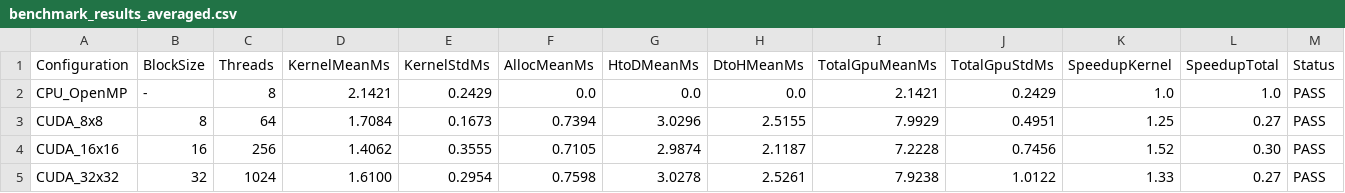
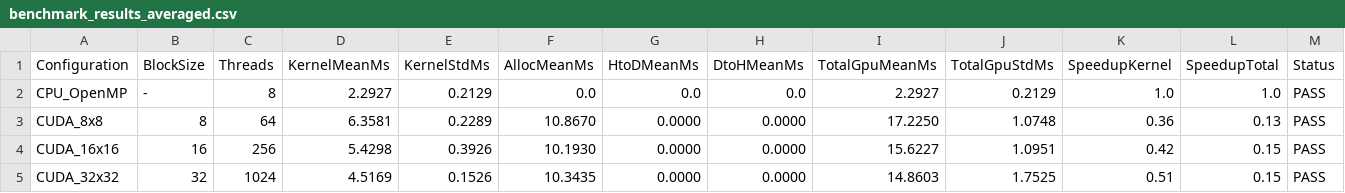
Before and after one commit to Wip-Sama/parallel_programming_on_gpu, a CSV file: labs/lab2/reports/benchmark_results_averaged.csv, drawn as a sheet.

```diff
--- a/labs/lab2/reports/benchmark_results_averaged.csv
+++ b/labs/lab2/reports/benchmark_results_averaged.csv
@@ -1,5 +1,5 @@
 Configuration,BlockSize,Threads,KernelMeanMs,KernelStdMs,AllocMeanMs,HtoDMeanMs,DtoHMeanMs,TotalGpuMeanMs,TotalGpuStdMs,SpeedupKernel,SpeedupTotal,Status
-CPU_OpenMP,-,8,2.1421,0.2429,0.0,0.0,0.0,2.1421,0.2429,1.0,1.0,PASS
-CUDA_8x8,8,64,1.7084,0.1673,0.7394,3.0296,2.5155,7.9929,0.4951,1.25,0.27,PASS
-CUDA_16x16,16,256,1.4062,0.3555,0.7105,2.9874,2.1187,7.2228,0.7456,1.52,0.30,PASS
-CUDA_32x32,32,1024,1.6100,0.2954,0.7598,3.0278,2.5261,7.9238,1.0122,1.33,0.27,PASS
+CPU_OpenMP,-,8,2.2927,0.2129,0.0,0.0,0.0,2.2927,0.2129,1.0,1.0,PASS
+CUDA_8x8,8,64,6.3581,0.2289,10.8670,0.0000,0.0000,17.2250,1.0748,0.36,0.13,PASS
+CUDA_16x16,16,256,5.4298,0.3926,10.1930,0.0000,0.0000,15.6227,1.0951,0.42,0.15,PASS
+CUDA_32x32,32,1024,4.5169,0.1526,10.3435,0.0000,0.0000,14.8603,1.7525,0.51,0.15,PASS
```
Also changed, not shown: 7 other files.
